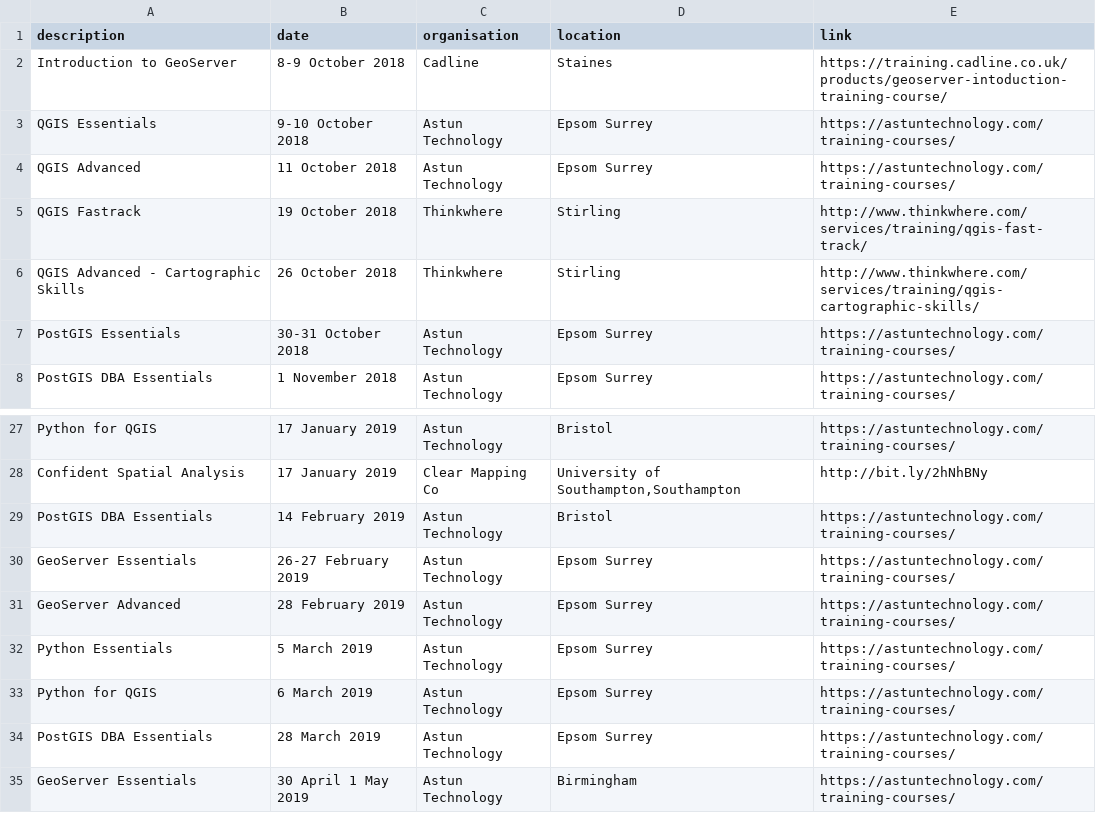
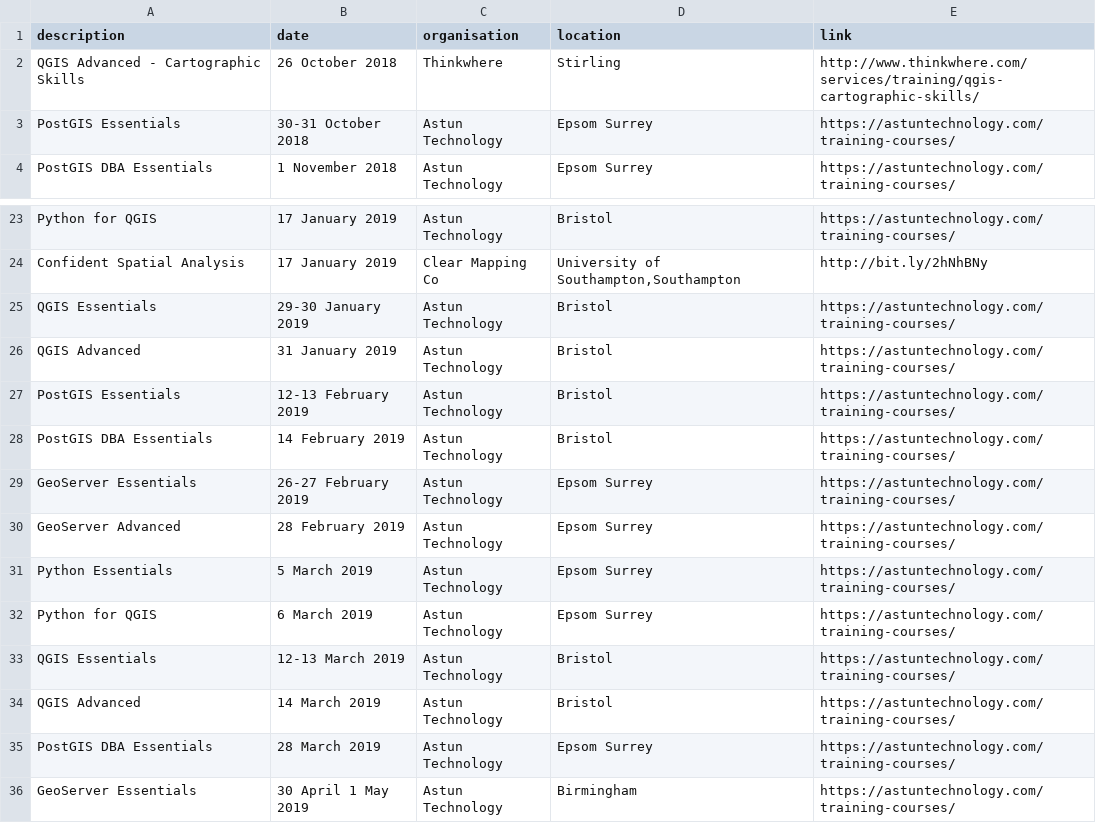
Before and after one commit to rachelesmee/website, a CSV file: _data/osgeouk_training.csv, drawn as a sheet; only a part is shown, gaps mark what is left out; removed rows and columns are numbered as before the commit, all else as after; the diff names each change by its address in the sheet, - before the commit and + after, or states it on an @@ line.

Commit message:
Training dates for Astun and removing out of date ones

```diff
--- a/_data/osgeouk_training.csv
+++ b/_data/osgeouk_training.csv
-row 2: Introduction to GeoServer | 8-9 October 2018 | Cadline | Staines | https://training.cadline.co.uk/products/geoserver-intoduction-training-course/
-row 3: QGIS Essentials | 9-10 October 2018 | Astun Technology | Epsom Surrey | https://astuntechnology.com/training-courses/
-row 4: QGIS Advanced | 11 October 2018 | Astun Technology | Epsom Surrey | https://astuntechnology.com/training-courses/
-row 5: QGIS Fastrack | 19 October 2018 | Thinkwhere | Stirling | http://www.thinkwhere.com/services/training/qgis-fast-track/
+row 25: QGIS Essentials | 29-30 January 2019 | Astun Technology | Bristol | https://astuntechnology.com/training-courses/
+row 26: QGIS Advanced | 31 January 2019 | Astun Technology | Bristol | https://astuntechnology.com/training-courses/
+row 27: PostGIS Essentials | 12-13 February 2019 | Astun Technology | Bristol | https://astuntechnology.com/training-courses/
+row 33: QGIS Essentials | 12-13 March 2019 | Astun Technology | Bristol | https://astuntechnology.com/training-courses/
+row 34: QGIS Advanced | 14 March 2019 | Astun Technology | Bristol | https://astuntechnology.com/training-courses/
```
